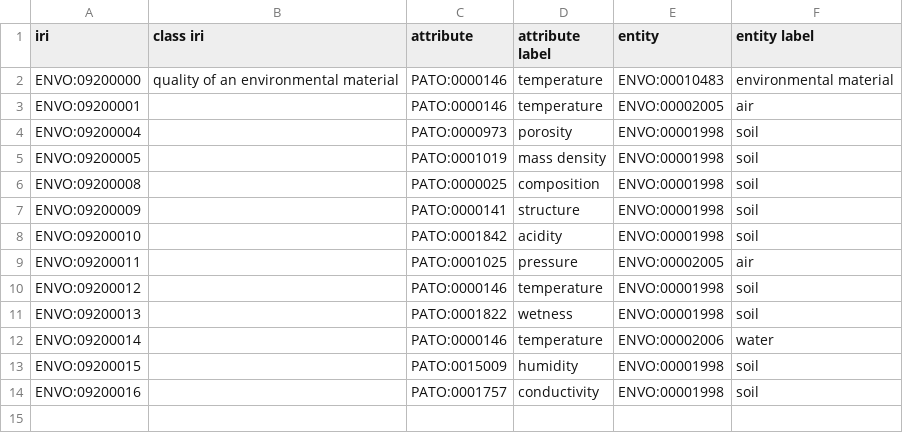
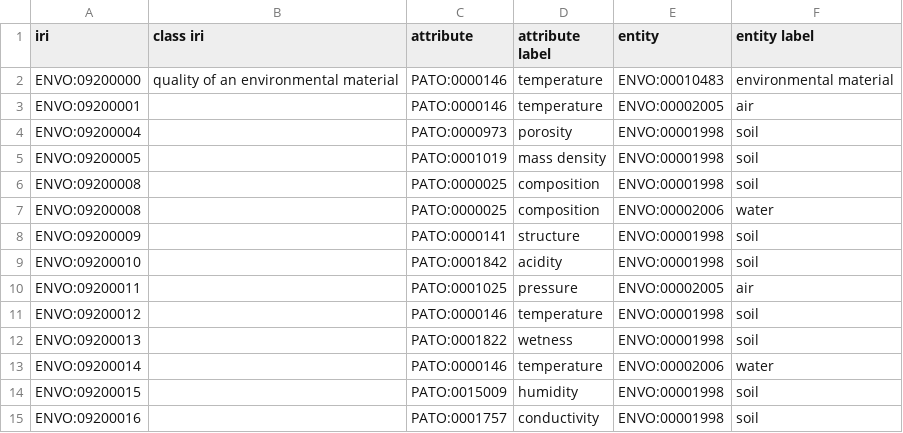
Before and after one commit to EnvironmentOntology/envo, a CSV file: src/envo/modules/entity_attribute.csv, drawn as a sheet; the diff names each change by its address in the sheet, - before the commit and + after, or states it on an @@ line.

```diff
--- a/src/envo/modules/entity_attribute.csv
+++ b/src/envo/modules/entity_attribute.csv
+row 7: ENVO:09200008 |  | PATO:0000025 | composition | ENVO:00002006 | water
```
Also changed, not shown: 3 other files.
